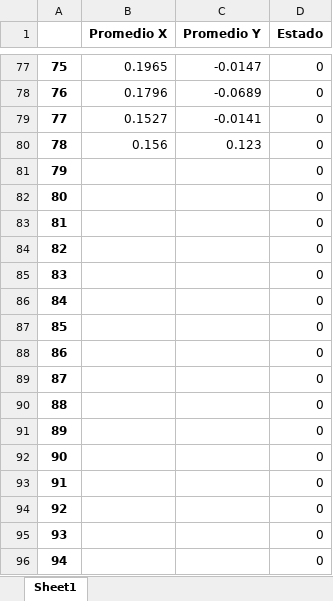
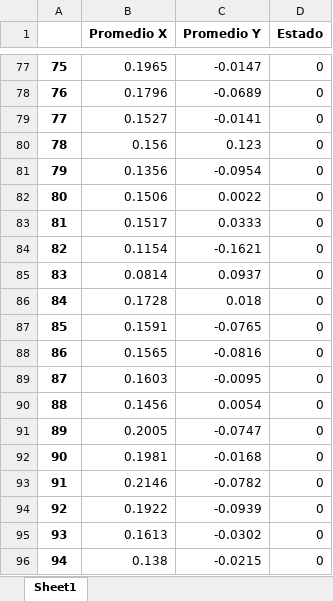
Before and after one commit to felipemorera98/DataSetIABO22, an Excel workbook: caracteristicas.xlsx, sheet Sheet1, drawn as a sheet; only a part is shown, gaps mark what is left out; values as stored, in another font and other column widths than the file's, no borders; the diff covers the shown part only; the diff names each change by its address in the sheet, - before the commit and + after, or states it on an @@ line.

Commit message:
Add files via upload

```diff
--- a/caracteristicas.xlsx (sheet Sheet1)
+++ b/caracteristicas.xlsx (sheet Sheet1)
-B81 (Promedio X): (empty)
+B81 (Promedio X): 0.1356
-C81 (Promedio Y): (empty)
+C81 (Promedio Y): -0.0954
-B82 (Promedio X): (empty)
+B82 (Promedio X): 0.1506
-C82 (Promedio Y): (empty)
+C82 (Promedio Y): 0.0022
-B83 (Promedio X): (empty)
+B83 (Promedio X): 0.1517
-C83 (Promedio Y): (empty)
+C83 (Promedio Y): 0.0333
-B84 (Promedio X): (empty)
+B84 (Promedio X): 0.1154
-C84 (Promedio Y): (empty)
+C84 (Promedio Y): -0.1621
-B85 (Promedio X): (empty)
+B85 (Promedio X): 0.0814
-C85 (Promedio Y): (empty)
+C85 (Promedio Y): 0.0937
-B86 (Promedio X): (empty)
+B86 (Promedio X): 0.1728
-C86 (Promedio Y): (empty)
+C86 (Promedio Y): 0.018
-B87 (Promedio X): (empty)
+B87 (Promedio X): 0.1591
-C87 (Promedio Y): (empty)
+C87 (Promedio Y): -0.0765
-B88 (Promedio X): (empty)
+B88 (Promedio X): 0.1565
-C88 (Promedio Y): (empty)
+C88 (Promedio Y): -0.0816
-B89 (Promedio X): (empty)
+B89 (Promedio X): 0.1603
-C89 (Promedio Y): (empty)
+C89 (Promedio Y): -0.0095
-B90 (Promedio X): (empty)
+B90 (Promedio X): 0.1456
-C90 (Promedio Y): (empty)
+C90 (Promedio Y): 0.0054
-B91 (Promedio X): (empty)
+B91 (Promedio X): 0.2005
-C91 (Promedio Y): (empty)
+C91 (Promedio Y): -0.0747
-B92 (Promedio X): (empty)
+B92 (Promedio X): 0.1981
-C92 (Promedio Y): (empty)
+C92 (Promedio Y): -0.0168
-B93 (Promedio X): (empty)
+B93 (Promedio X): 0.2146
-C93 (Promedio Y): (empty)
+C93 (Promedio Y): -0.0782
-B94 (Promedio X): (empty)
+B94 (Promedio X): 0.1922
-C94 (Promedio Y): (empty)
+C94 (Promedio Y): -0.0939
-B95 (Promedio X): (empty)
+B95 (Promedio X): 0.1613
-C95 (Promedio Y): (empty)
+C95 (Promedio Y): -0.0302
-B96 (Promedio X): (empty)
+B96 (Promedio X): 0.138
-C96 (Promedio Y): (empty)
+C96 (Promedio Y): -0.0215
```
Also changed, not shown: 54 edited cells elsewhere in this sheet.
